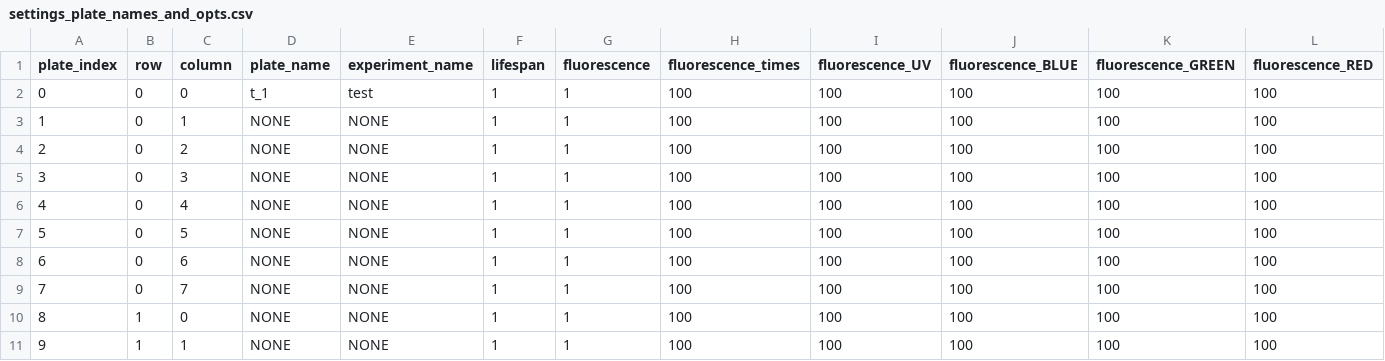
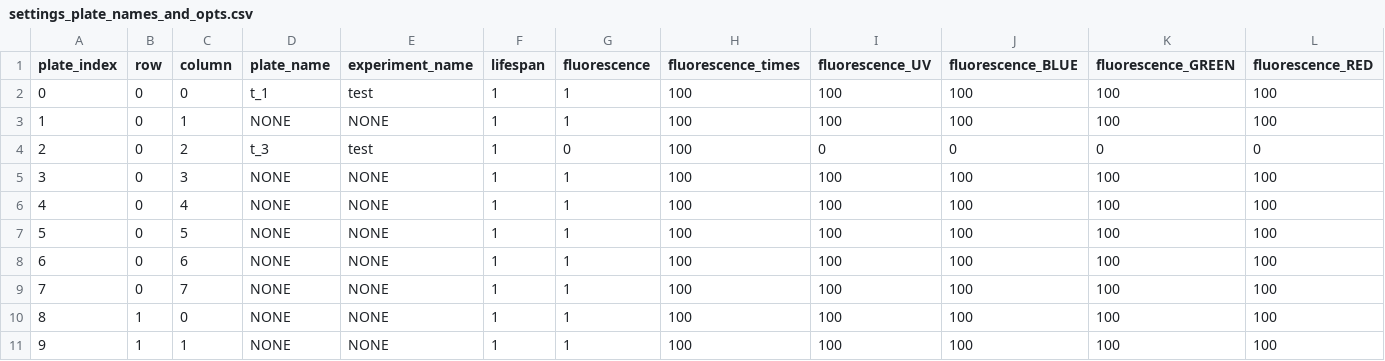
Before and after one commit to Sam-Freitas/WP_imager, a CSV file: settings/settings_plate_names_and_opts.csv, drawn as a sheet; only a part is shown.

Commit message:
experimental editor update
this is and update for the exp_editor

added:
dynamic
color changing
automatically updates the csv
actually works

todo:
make fluorescent timing work
get plate days and update the color of the button

```diff
--- a/settings/settings_plate_names_and_opts.csv
+++ b/settings/settings_plate_names_and_opts.csv
@@ -3,3 +3,3 @@ plate_index,row,column,plate_name,experiment_name,lifespan,fluorescence,fluoresc
 1,0,1,NONE,NONE,1,1,100,100,100,100,100
-2,0,2,NONE,NONE,1,1,100,100,100,100,100
+2,0,2,t_3,test,1,0,100,0,0,0,0
 3,0,3,NONE,NONE,1,1,100,100,100,100,100
```
Also changed, not shown: 1 other file.
